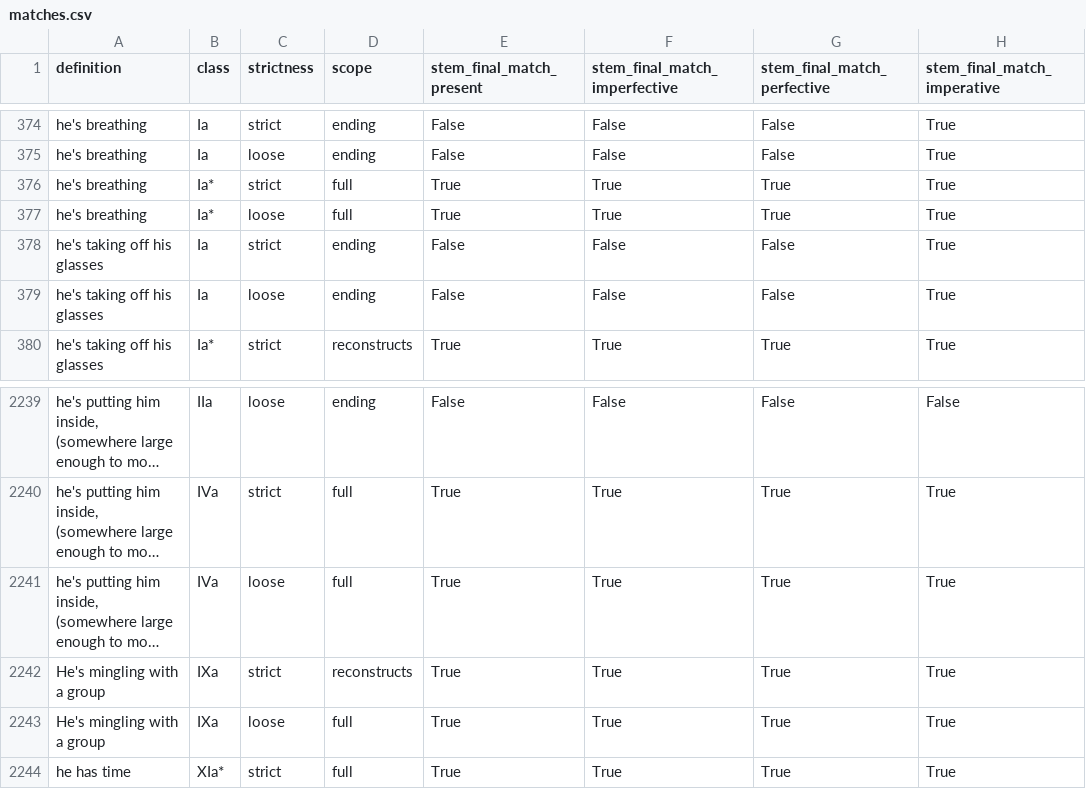
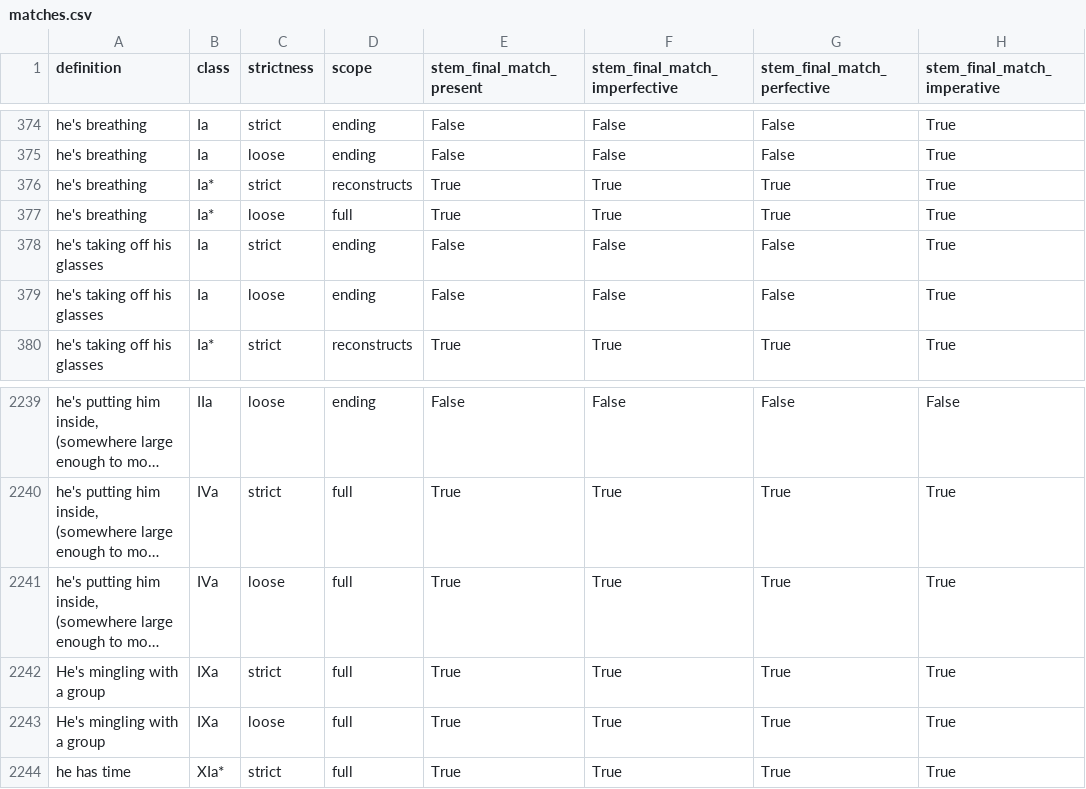
Before and after one commit to CharlieMcVicker/king-recreation, a CSV file: artifacts/data/matches.csv, drawn as a sheet; only a part is shown, gaps mark what is left out; long unchanged cells end in …; the diff names each change by its address in the sheet, - before the commit and + after, or states it on an @@ line.

```diff
--- a/artifacts/data/matches.csv
+++ b/artifacts/data/matches.csv
-D376 (scope): full
+D376 (scope): reconstructs
-D2242 (scope): reconstructs
+D2242 (scope): full
```
Also changed, not shown: artifacts/data/stem_corpus.csv, artifacts/reports/class_match_counts.csv, 7 other files.
